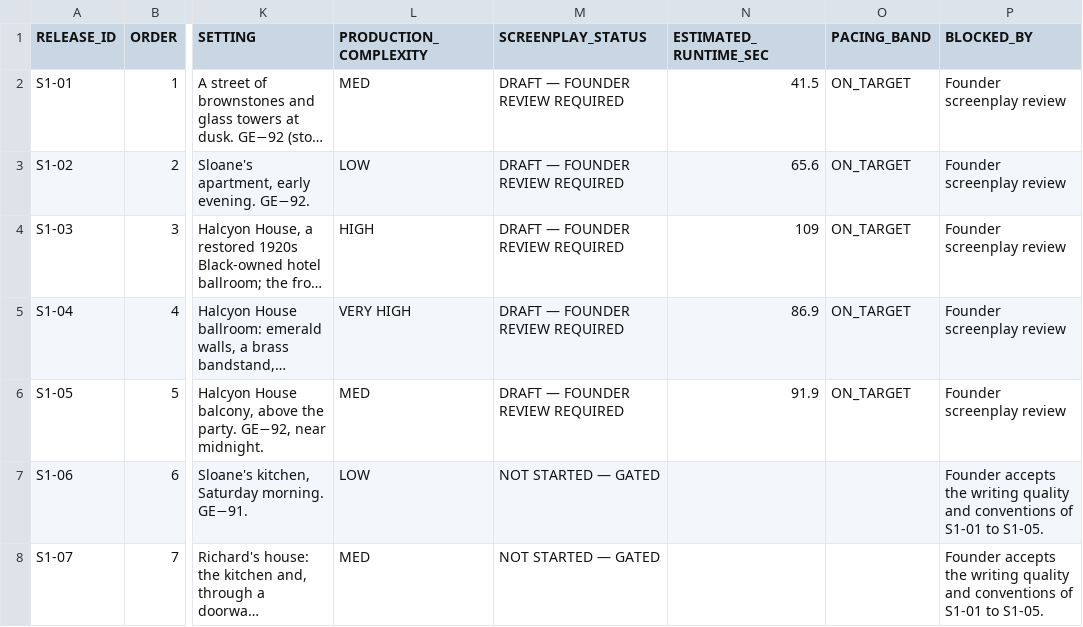
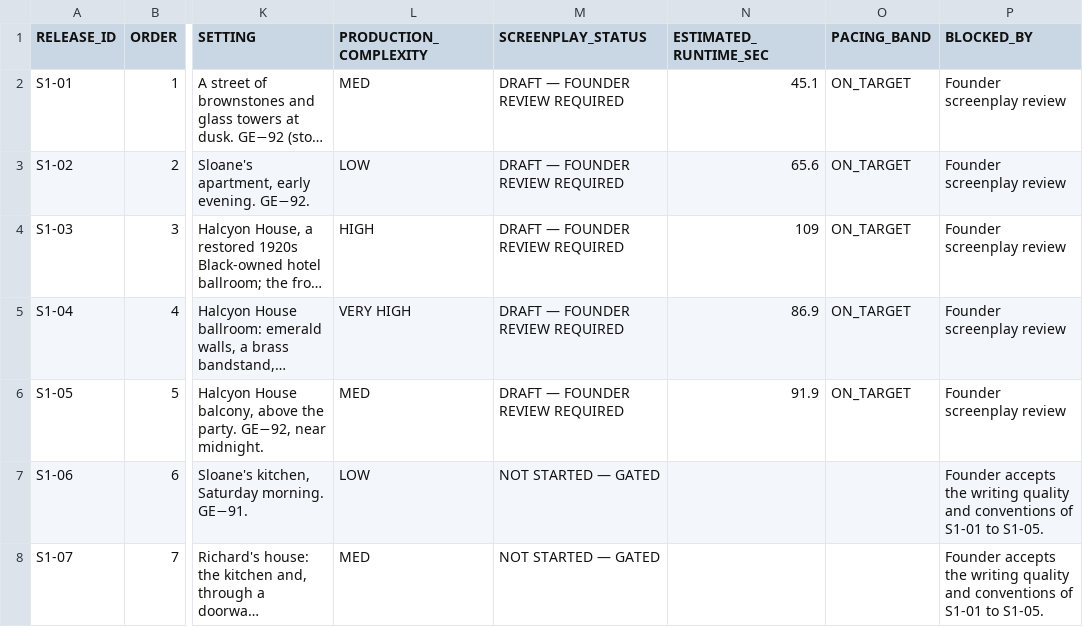
Before and after one commit to yoteenz/SITE00, a CSV file: THE_EXCHANGE/SEASON_1/SCREENPLAY_BACKLOG_V1.csv, drawn as a sheet; only a part is shown, gaps mark what is left out; long unchanged cells end in …; the diff names each change by its address in the sheet, - before the commit and + after, or states it on an @@ line.

```diff
--- a/THE_EXCHANGE/SEASON_1/SCREENPLAY_BACKLOG_V1.csv
+++ b/THE_EXCHANGE/SEASON_1/SCREENPLAY_BACKLOG_V1.csv
-N2 (ESTIMATED_RUNTIME_SEC): 41.5
+N2 (ESTIMATED_RUNTIME_SEC): 45.1
```
Also changed, not shown: 8 other files.
